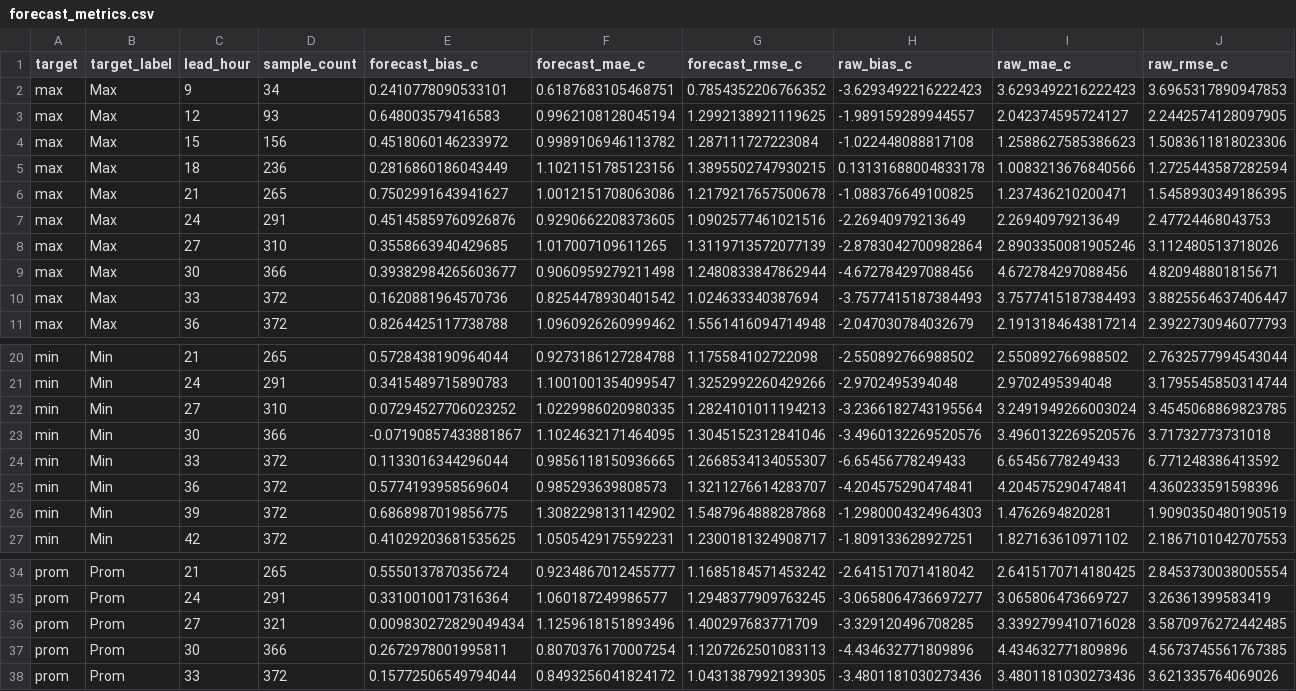
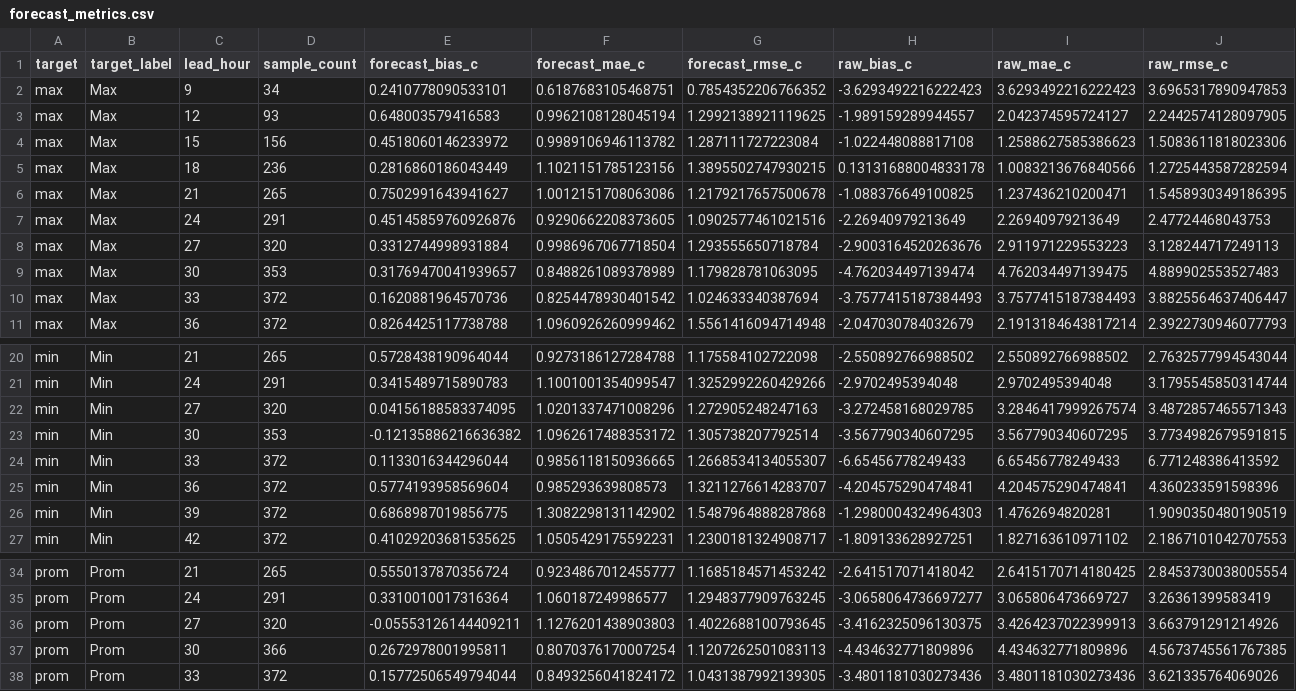
Before and after one commit to ccardenas93/weather_forecast, a CSV file: forecast_metrics.csv, drawn as a sheet; only a part is shown, gaps mark what is left out; removed rows and columns are numbered as before the commit, all else as after; rows hold the shown columns only; the diff names each change by its address in the sheet, - before the commit and + after, or states it on an @@ line.

```diff
--- a/forecast_metrics.csv
+++ b/forecast_metrics.csv
-row 8: max | Max | 27 | 310 | 0.3558663940429685 | 1.017007109611265 | 1.3119713572077139 | -2.8783042700982864 | 2.8903350081905246 | 3.112480513718026
-row 9: max | Max | 30 | 366 | 0.39382984265603677 | 0.9060959279211498 | 1.2480833847862944 | -4.672784297088456 | 4.672784297088456 | 4.820948801815671
+row 8: max | Max | 27 | 320 | 0.3312744998931884 | 0.9986967067718504 | 1.293555650718784 | -2.9003164520263676 | 2.911971229553223 | 3.128244717249113
+row 9: max | Max | 30 | 353 | 0.31769470041939657 | 0.8488261089378989 | 1.179828781063095 | -4.762034497139474 | 4.762034497139475 | 4.889902553527483
-row 22: min | Min | 27 | 310 | 0.07294527706023252 | 1.0229986020980335 | 1.2824101011194213 | -3.2366182743195564 | 3.2491949266003024 | 3.4545068869823785
-row 23: min | Min | 30 | 366 | -0.07190857433881867 | 1.1024632171464095 | 1.3045152312841046 | -3.4960132269520576 | 3.4960132269520576 | 3.71732773731018
+row 22: min | Min | 27 | 320 | 0.04156188583374095 | 1.0201337471008296 | 1.272905248247163 | -3.272458168029785 | 3.2846417999267574 | 3.4872857465571343
+row 23: min | Min | 30 | 353 | -0.12135886216636382 | 1.0962617488353172 | 1.305738207792514 | -3.567790340607295 | 3.567790340607295 | 3.7734982679591815
-row 36: prom | Prom | 27 | 321 | 0.009830272829049434 | 1.1259618151893496 | 1.400297683771709 | -3.329120496708285 | 3.3392799410716028 | 3.5870976272442485
+row 36: prom | Prom | 27 | 320 | -0.05553126144409211 | 1.1276201438903803 | 1.4022688100793645 | -3.4162325096130375 | 3.4264237022399913 | 3.663791291214926
```
Also changed, not shown: forecast_output.csv, merged_data_export.csv, 5 other files.
